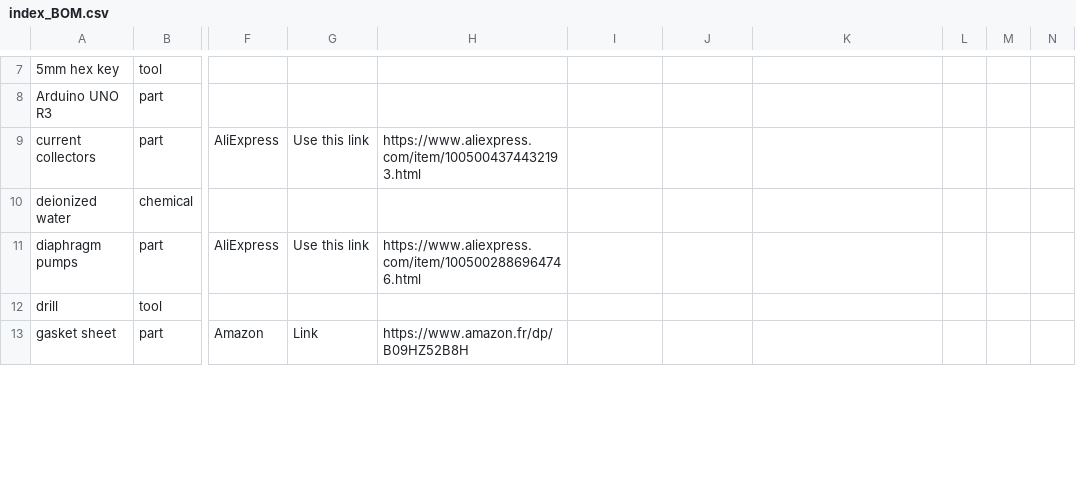
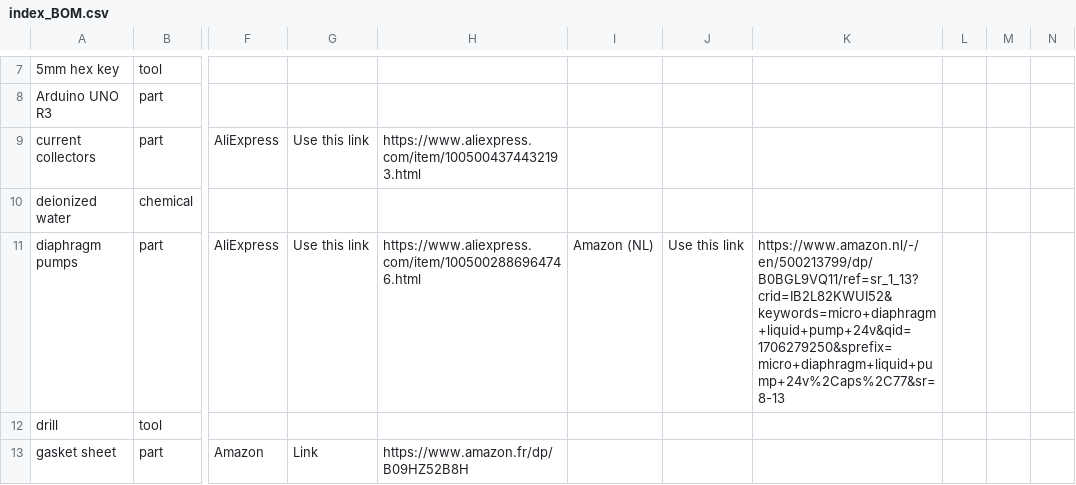
Before and after one commit to kirkpsmith/rfb-dev-kit, a CSV file: index_BOM.csv, drawn as a sheet; only a part is shown, gaps mark what is left out; the diff covers the shown part only; the diff names each change by its address in the sheet, - before the commit and + after, or states it on an @@ line.

Commit message:
udpate docs with new links

```diff
--- a/index_BOM.csv
+++ b/index_BOM.csv
-I11: (empty)
+I11: Amazon (NL)
-J11: (empty)
+J11: Use this link
-K11: (empty)
+K11: https://www.amazon.nl/-/en/500213799/dp/B0BGL9VQ11/ref=sr_1_13?crid=IB2L82KWUI52&keywords=micro+diaphragm+liquid+pump+24v&qid=1706279250&sprefix=micro+diaphragm+liquid+pump+24v%2Caps%2C77&sr=8-13
```
Also changed, not shown: 10 edited cells elsewhere in this file, 9 other files.
